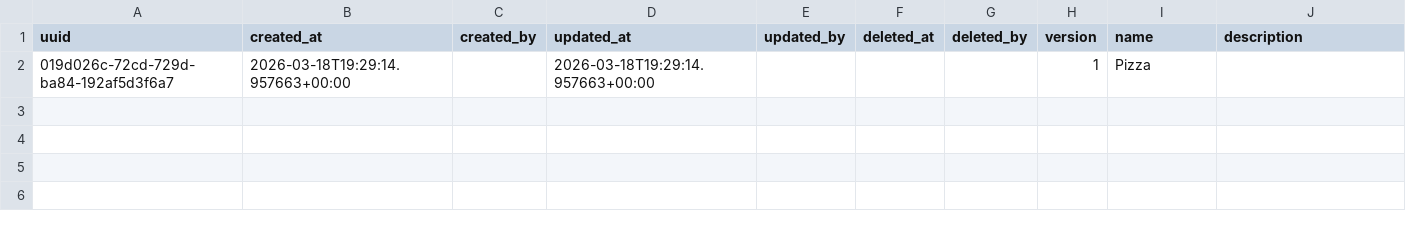
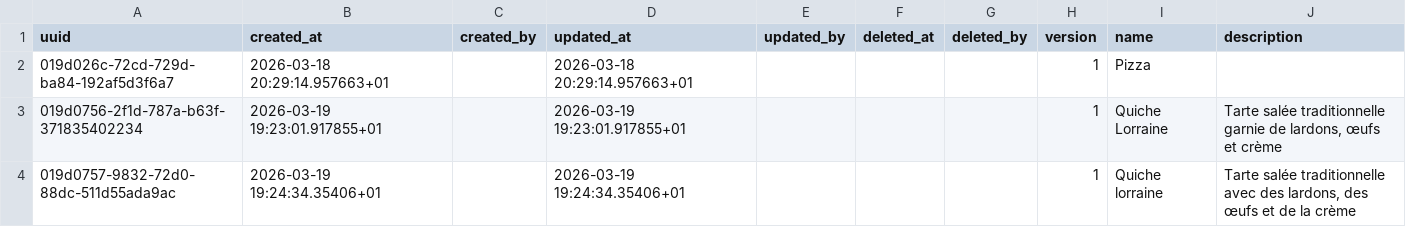
Before and after one commit to karned-rekipe/recipe, a CSV file: data/recipe.csv, drawn as a sheet.

Commit message:
feat: update repository configuration and add ingredients
- Changed repository from DuckDB to MongoDB for better performance.
- Added new ingredients and recipes to enhance the cooking database.
- Included additional utensils for improved recipe preparation.
This update aims to provide a more comprehensive cooking experience.

```diff
--- a/data/recipe.csv
+++ b/data/recipe.csv
@@ -1,2 +1,4 @@
 uuid,created_at,created_by,updated_at,updated_by,deleted_at,deleted_by,version,name,description
-019d026c-72cd-729d-ba84-192af5d3f6a7,2026-03-18T19:29:14.957663+00:00,,2026-03-18T19:29:14.957663+00:00,,,,1,Pizza,
+019d026c-72cd-729d-ba84-192af5d3f6a7,2026-03-18 20:29:14.957663+01,,2026-03-18 20:29:14.957663+01,,,,1,Pizza,
+019d0756-2f1d-787a-b63f-371835402234,2026-03-19 19:23:01.917855+01,,2026-03-19 19:23:01.917855+01,,,,1,Quiche Lorraine,"Tarte salée traditionnelle garnie de lardons, œufs et crème"
+019d0757-9832-72d0-88dc-511d55ada9ac,2026-03-19 19:24:34.35406+01,,2026-03-19 19:24:34.35406+01,,,,1,Quiche lorraine,"Tarte salée traditionnelle avec des lardons, des œufs et de la crème"
```
Also changed, not shown: data/ingredient.csv, 1 other file.
